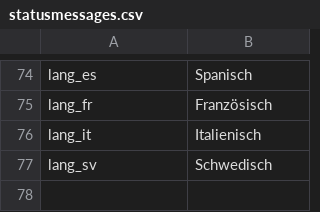
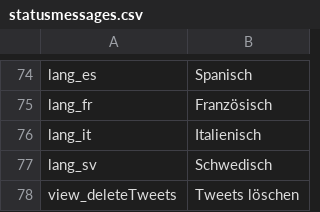
Before and after one commit to ARessmann/SE2, a CSV file: application/languages/de/statusmessages.csv, drawn as a sheet; only a part is shown, gaps mark what is left out.

Commit message:
Tweets löschen

```diff
--- a/application/languages/de/statusmessages.csv
+++ b/application/languages/de/statusmessages.csv
@@ -77 +77,2 @@ lang_it;Italienisch
 lang_sv;Schwedisch
+view_deleteTweets;Tweets löschen
```
Also changed, not shown: application/languages/en/statusmessages.csv, 2 other files.
